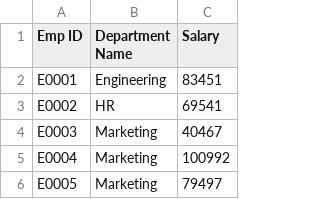
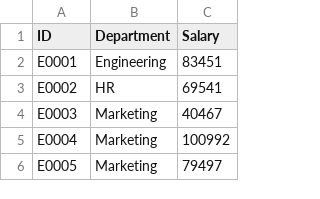
Before and after one commit to tushar9790/department, a CSV file: department.csv, drawn as a sheet; only a part is shown.

Commit message:
Update department.csv

```diff
--- a/department.csv
+++ b/department.csv
@@ -1,2 +1,2 @@
-Emp ID,Department Name,Salary
+ID,Department,Salary
 E0001,Engineering,83451
```
